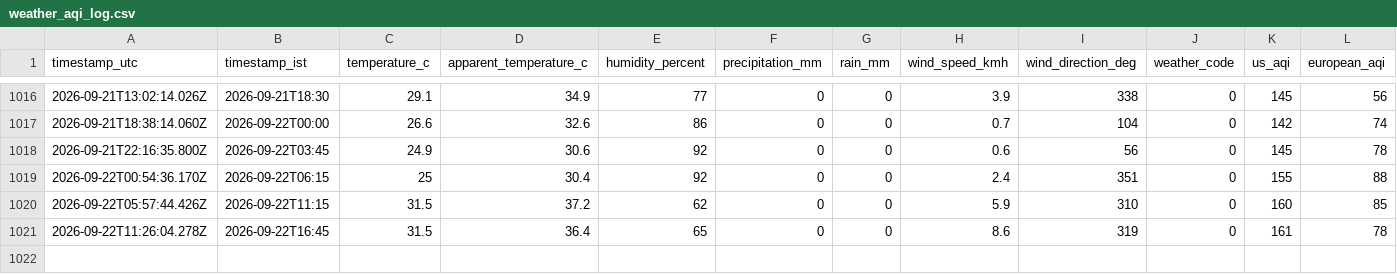
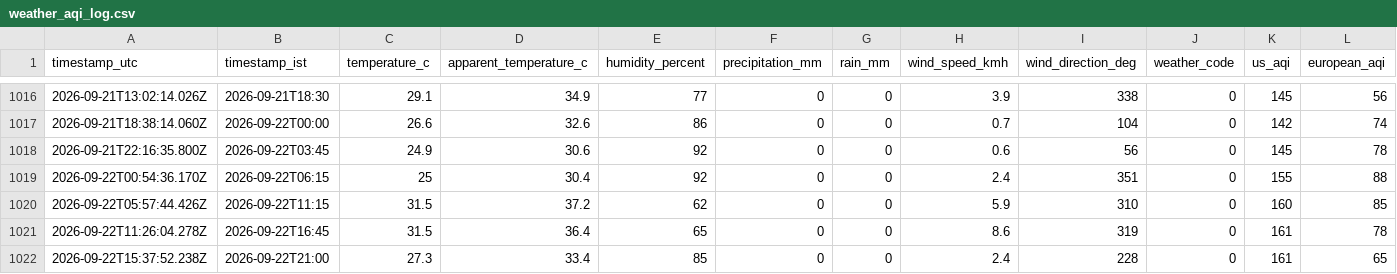
Before and after one commit to specter-graphs/Gajraula-AQI-Data-Logging, a CSV file: docs/data/weather_aqi_log.csv, drawn as a sheet; only a part is shown, gaps mark what is left out; rows hold the shown columns only; the diff names each change by its address in the sheet, - before the commit and + after, or states it on an @@ line.

```diff
--- a/docs/data/weather_aqi_log.csv
+++ b/docs/data/weather_aqi_log.csv
+row 1022: 2026-09-22T15:37:52.238Z | 2026-09-22T21:00 | 27.3 | 33.4 | 85 | 0 | 0 | 2.4 | 228 | 0 | 161 | 65
```
